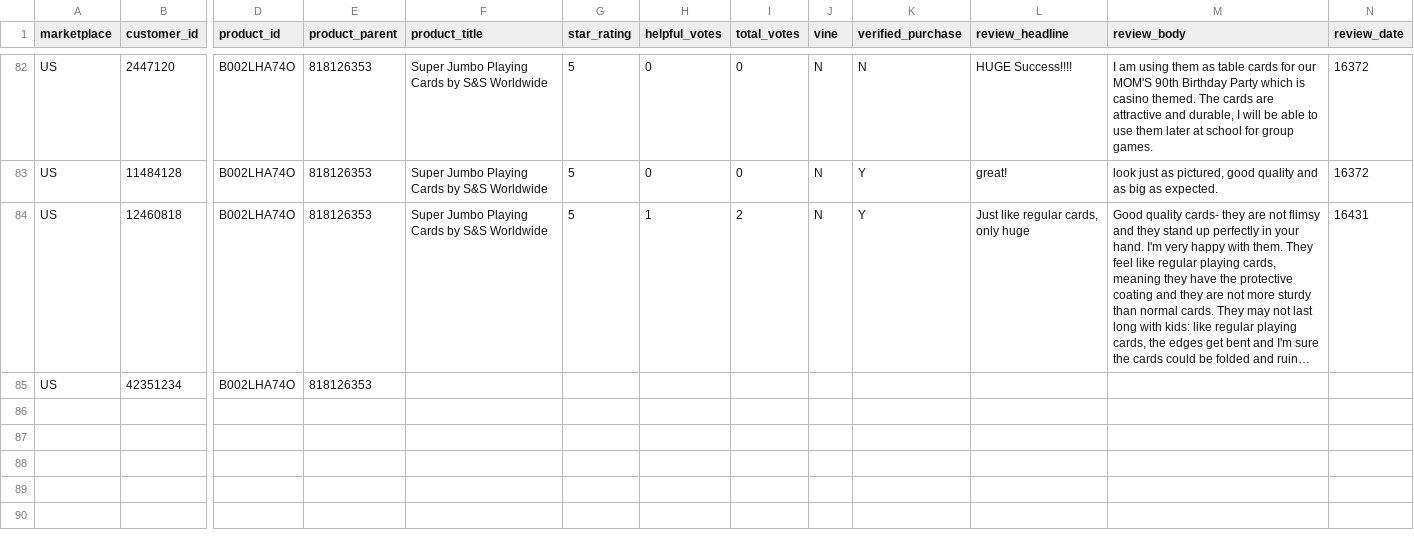
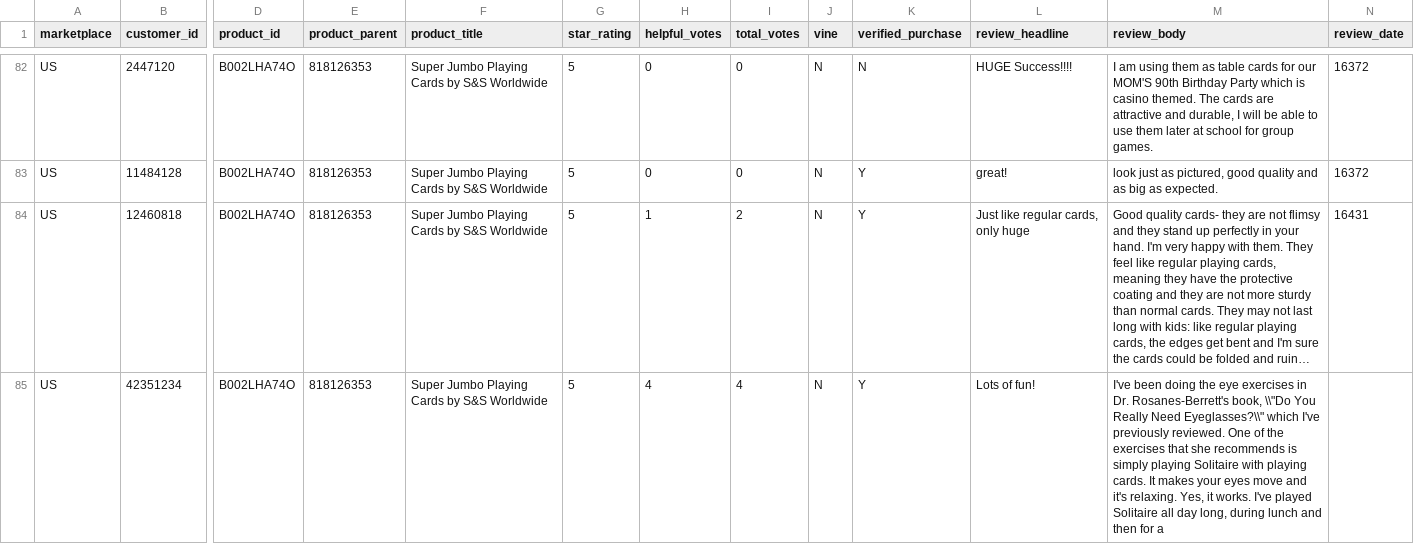
Before and after one commit to reapersy/serverless-nlp-solution-cdk, a CSV file: script/simulation/data/amazon-review-toy-B002LHA74O.csv, drawn as a sheet; only a part is shown, gaps mark what is left out; long unchanged cells end in …; the diff names each change by its address in the sheet, - before the commit and + after, or states it on an @@ line.

Commit message:
Current Status

```diff
--- a/script/simulation/data/amazon-review-toy-B002LHA74O.csv
+++ b/script/simulation/data/amazon-review-toy-B002LHA74O.csv
-F85 (product_title): (empty)
+F85 (product_title): Super Jumbo Playing Cards by S&S Worldwide
-G85 (star_rating): (empty)
+G85 (star_rating): 5
-H85 (helpful_votes): (empty)
+H85 (helpful_votes): 4
-I85 (total_votes): (empty)
+I85 (total_votes): 4
-J85 (vine): (empty)
+J85 (vine): N
-K85 (verified_purchase): (empty)
+K85 (verified_purchase): Y
-L85 (review_headline): (empty)
+L85 (review_headline): Lots of fun!
-M85 (review_body): (empty)
+M85 (review_body): I've been doing the eye exercises in Dr. Rosanes-Berrett's book, \\"Do You Really Need Eyeglasses?\\" which I've previously reviewed. One of the exercises that she recommends is simply playing Solitaire with playing cards. It makes your eyes move and it's relaxing. Yes, it works. I've played Solitaire all day long, during lunch and then for a
```
